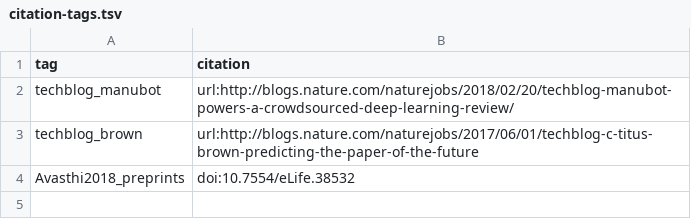
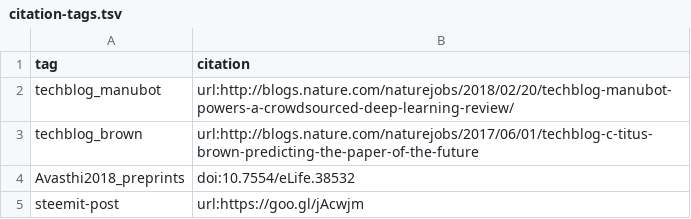
Before and after one commit to greenelab/meta-review, a TSV file: content/citation-tags.tsv, drawn as a sheet; the diff names each change by its address in the sheet, - before the commit and + after, or states it on an @@ line.

Commit message:
Usage paragraphs on documents using Manubot
Merges https://github.com/greenelab/meta-review/pull/72
Closes https://github.com/greenelab/meta-review/issues/45

```diff
--- a/content/citation-tags.tsv
+++ b/content/citation-tags.tsv
+row 5: steemit-post | url:https://goo.gl/jAcwjm
```
Also changed, not shown: 2 other files.
